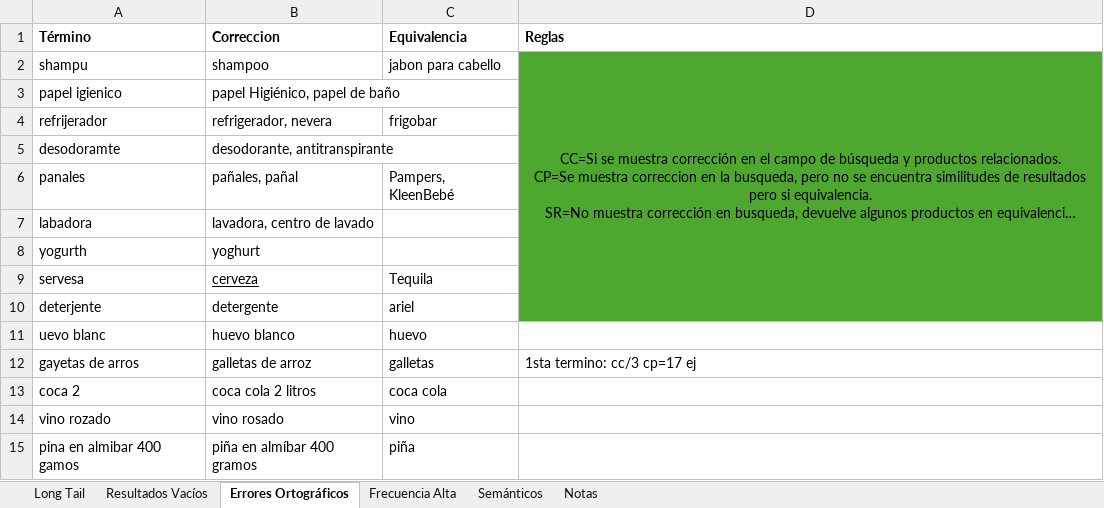
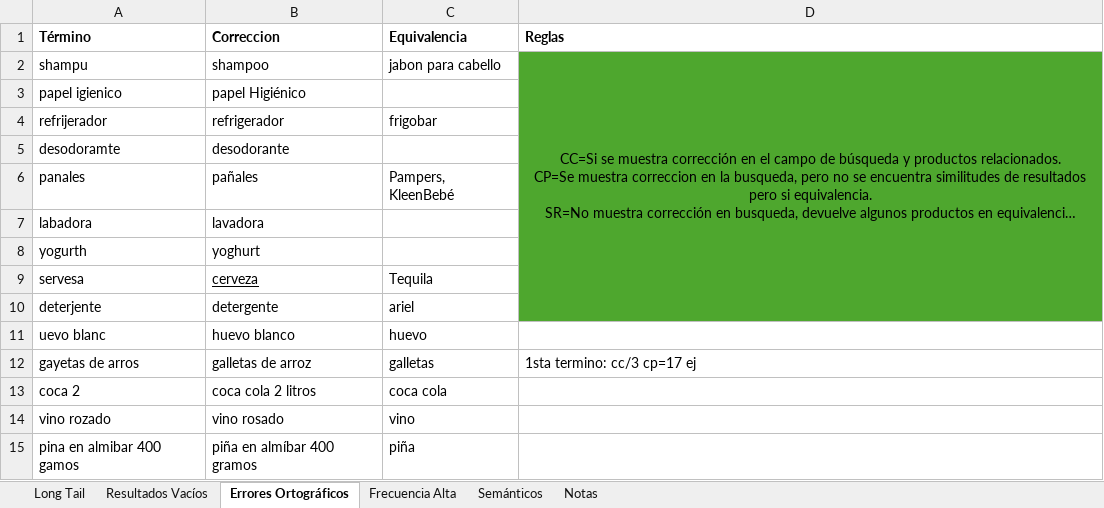
Before and after one commit to sotoatcon/chedraauto, an Excel workbook: data/ChedrahuiQA_Lexico.xlsx, sheet Errores Ortográficos, drawn as a sheet; long unchanged cells end in …; values as stored, in another font and other column widths than the file's, no borders; the diff names each change by its address in the sheet, - before the commit and + after, or states it on an @@ line.

Commit message:
Nuevo correo y avances errores ortograficos

```diff
--- a/data/ChedrahuiQA_Lexico.xlsx (sheet Errores Ortográficos)
+++ b/data/ChedrahuiQA_Lexico.xlsx (sheet Errores Ortográficos)
-B3 (Correccion): papel Higiénico, papel de baño
+B3 (Correccion): papel Higiénico
-B4 (Correccion): refrigerador, nevera
+B4 (Correccion): refrigerador
-B5 (Correccion): desodorante, antitranspirante
+B5 (Correccion): desodorante
-B6 (Correccion): pañales, pañal
+B6 (Correccion): pañales
-B7 (Correccion): lavadora, centro de lavado
+B7 (Correccion): lavadora
```
Also changed, not shown: 3 other files.
